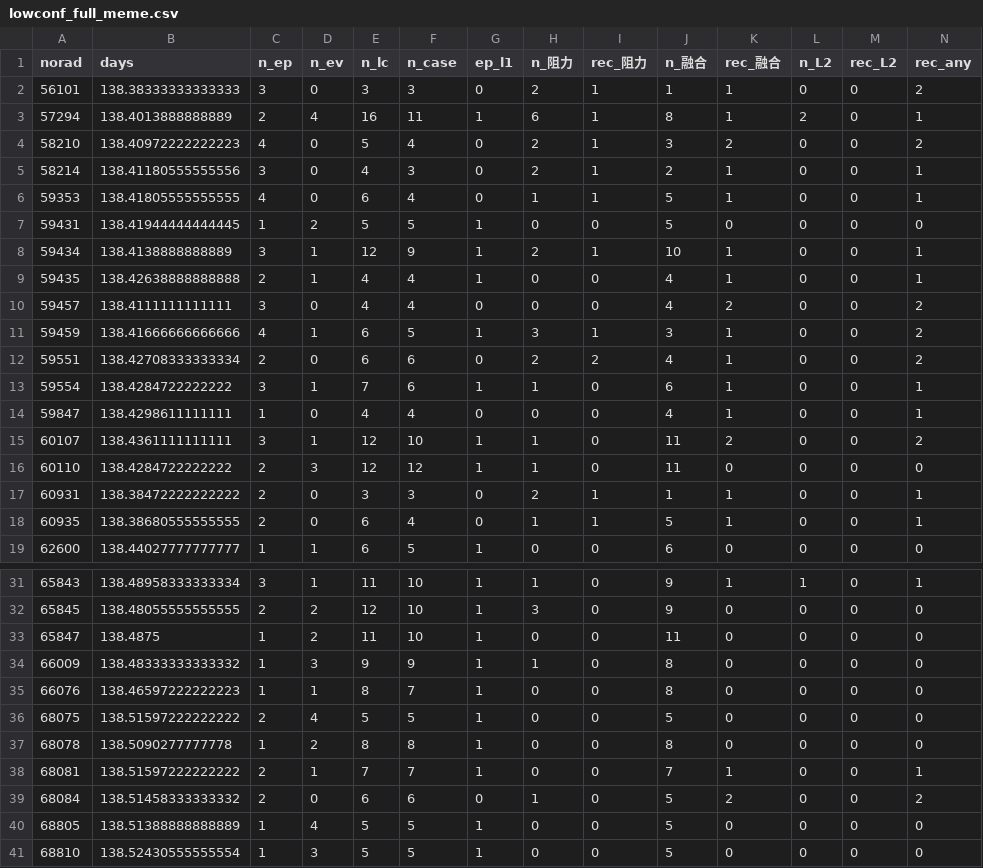
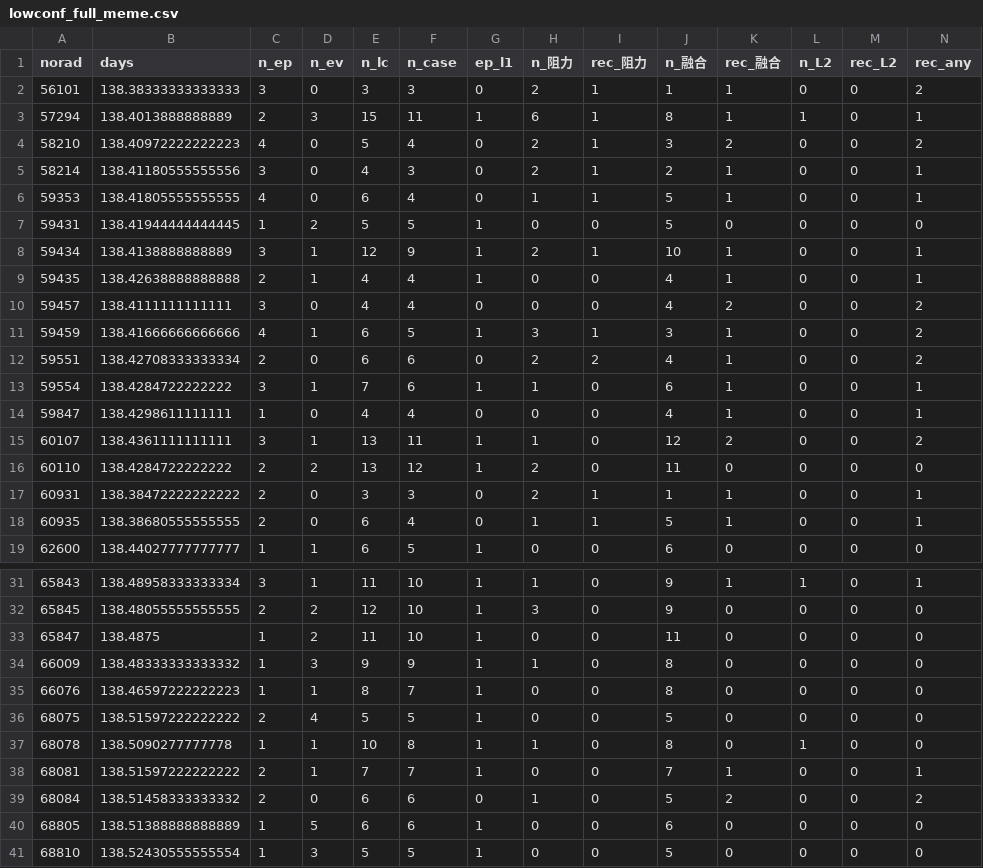
Before and after one commit to RhynoW/Sat_TraingDataExtension, a CSV file: data/benchmark/lowconf_full_meme.csv, drawn as a sheet; only a part is shown, gaps mark what is left out.

```diff
--- a/data/benchmark/lowconf_full_meme.csv
+++ b/data/benchmark/lowconf_full_meme.csv
@@ -2,3 +2,3 @@
 56101,138.38333333333333,3,0,3,3,0,2,1,1,1,0,0,2
-57294,138.4013888888889,2,4,16,11,1,6,1,8,1,2,0,1
+57294,138.4013888888889,2,3,15,11,1,6,1,8,1,1,0,1
 58210,138.40972222222223,4,0,5,4,0,2,1,3,2,0,0,2
@@ -14,4 +14,4 @@
 59847,138.4298611111111,1,0,4,4,0,0,0,4,1,0,0,1
-60107,138.4361111111111,3,1,12,10,1,1,0,11,2,0,0,2
-60110,138.4284722222222,2,3,12,12,1,1,0,11,0,0,0,0
+60107,138.4361111111111,3,1,13,11,1,1,0,12,2,0,0,2
+60110,138.4284722222222,2,2,13,12,1,2,0,11,0,0,0,0
 60931,138.38472222222222,2,0,3,3,0,2,1,1,1,0,0,1
@@ -36,6 +36,6 @@
 68075,138.51597222222222,2,4,5,5,1,0,0,5,0,0,0,0
-68078,138.5090277777778,1,2,8,8,1,0,0,8,0,0,0,0
+68078,138.5090277777778,1,1,10,8,1,1,0,8,0,1,0,0
 68081,138.51597222222222,2,1,7,7,1,0,0,7,1,0,0,1
 68084,138.51458333333332,2,0,6,6,0,1,0,5,2,0,0,2
-68805,138.51388888888889,1,4,5,5,1,0,0,5,0,0,0,0
+68805,138.51388888888889,1,5,6,6,1,0,0,6,0,0,0,0
 68810,138.52430555555554,1,3,5,5,1,0,0,5,0,0,0,0
```
Also changed, not shown: data/benchmark/l2_lowconf_meme_validation_items.csv, data/benchmark/lowconf_full_ids.csv, 49 other files.
